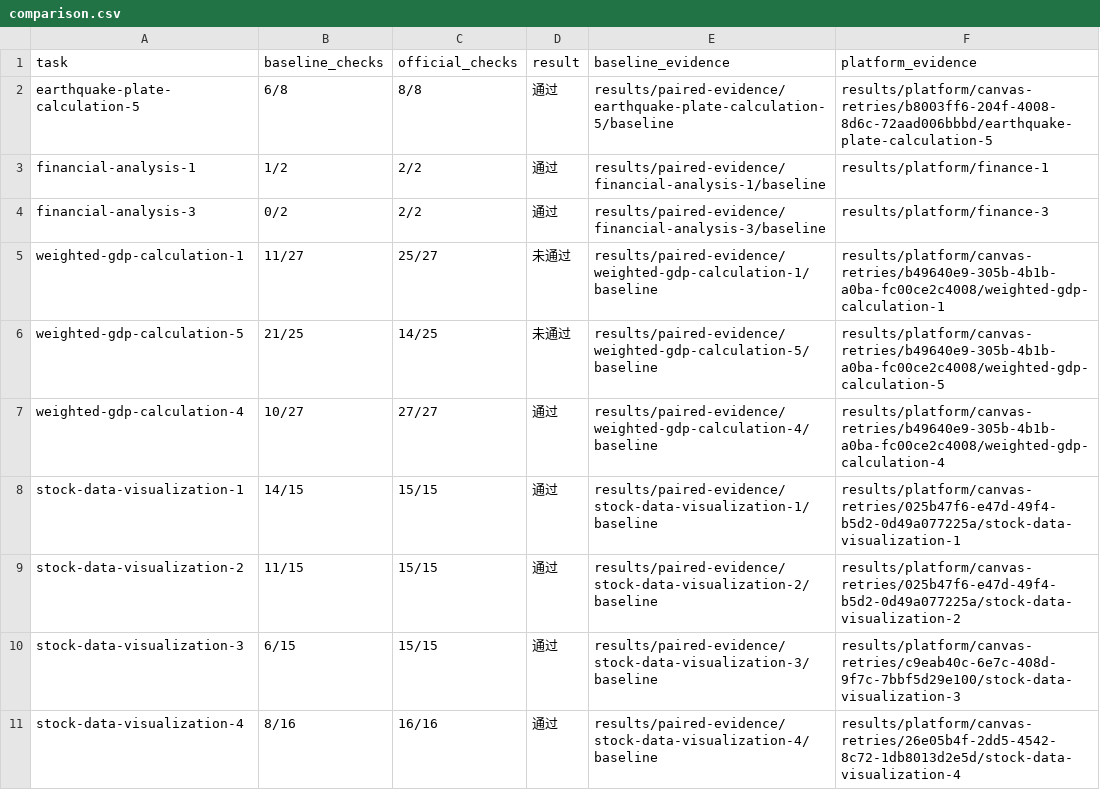
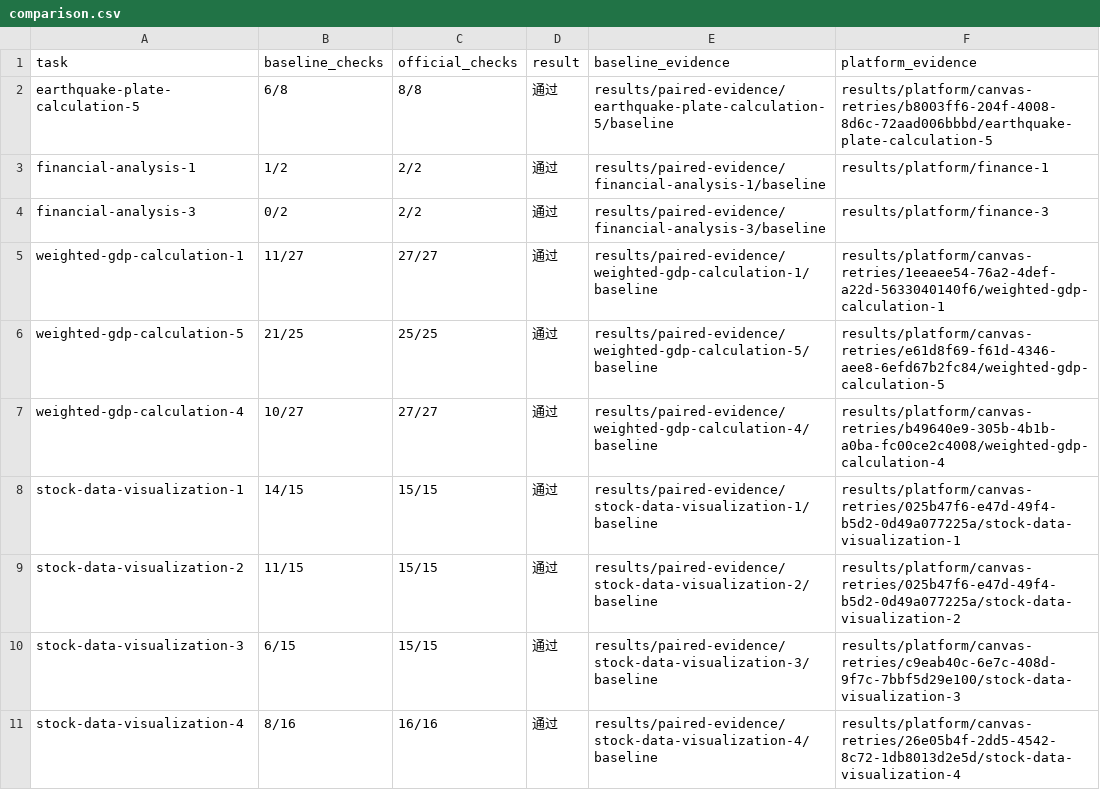
Before and after one commit to cooper-nine/rsi-skilllearnbench-week4, a CSV file: results/platform/comparison.csv, drawn as a sheet.

Commit message:
Publish all ten official RSI platform passes

```diff
--- a/results/platform/comparison.csv
+++ b/results/platform/comparison.csv
@@ -4,4 +4,4 @@ financial-analysis-1,1/2,2/2,通过,results/paired-evidence/financial-analysis-1
 financial-analysis-3,0/2,2/2,通过,results/paired-evidence/financial-analysis-3/baseline,results/platform/finance-3
-weighted-gdp-calculation-1,11/27,25/27,未通过,results/paired-evidence/weighted-gdp-calculation-1/baseline,results/platform/canvas-retries/b49640e9-305b-4b1b-a0ba-fc00ce2c4008/weighted-gdp-calculation-1
-weighted-gdp-calculation-5,21/25,14/25,未通过,results/paired-evidence/weighted-gdp-calculation-5/baseline,results/platform/canvas-retries/b49640e9-305b-4b1b-a0ba-fc00ce2c4008/weighted-gdp-calculation-5
+weighted-gdp-calculation-1,11/27,27/27,通过,results/paired-evidence/weighted-gdp-calculation-1/baseline,results/platform/canvas-retries/1eeaee54-76a2-4def-a22d-5633040140f6/weighted-gdp-calculation-1
+weighted-gdp-calculation-5,21/25,25/25,通过,results/paired-evidence/weighted-gdp-calculation-5/baseline,results/platform/canvas-retries/e61d8f69-f61d-4346-aee8-6efd67b2fc84/weighted-gdp-calculation-5
 weighted-gdp-calculation-4,10/27,27/27,通过,results/paired-evidence/weighted-gdp-calculation-4/baseline,results/platform/canvas-retries/b49640e9-305b-4b1b-a0ba-fc00ce2c4008/weighted-gdp-calculation-4
```
Also changed, not shown: 54 other files.
